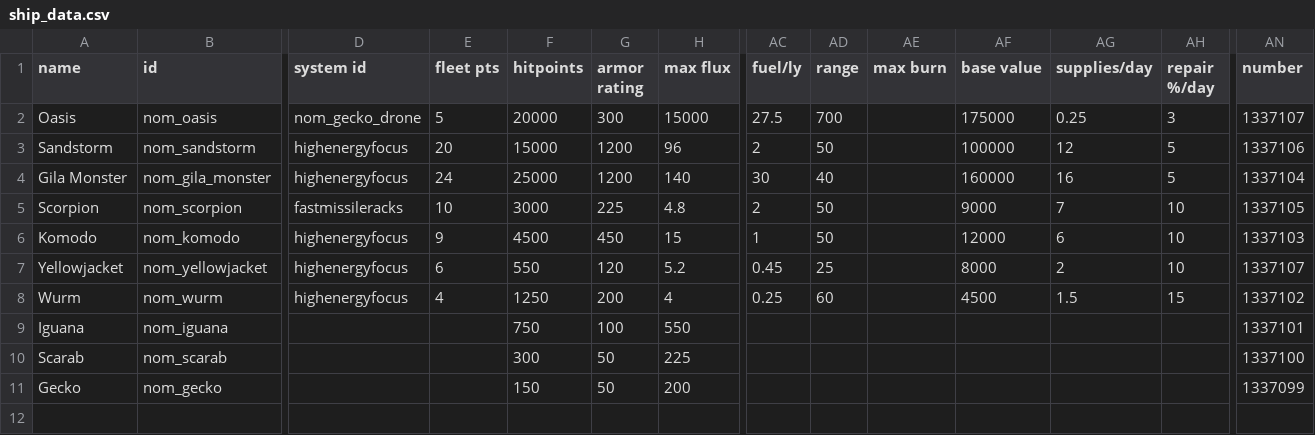
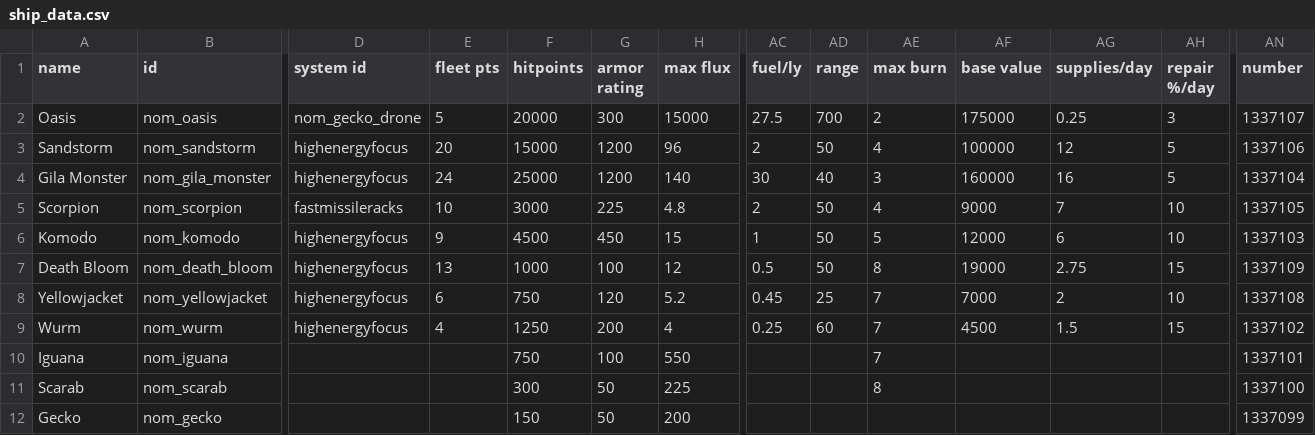
Before and after one commit to Trylobot/ss-nom, a CSV file: data/hulls/ship_data.csv, drawn as a sheet; only a part is shown, gaps mark what is left out; addresses are those after the commit; rows hold the shown columns only; the diff names each change by its address in the sheet, - before the commit and + after, or states it on an @@ line.

```diff
--- a/data/hulls/ship_data.csv
+++ b/data/hulls/ship_data.csv
-AE2 (max burn): (empty)
+AE2 (max burn): 2
-AE3 (max burn): (empty)
+AE3 (max burn): 4
-AE4 (max burn): (empty)
+AE4 (max burn): 3
-AE5 (max burn): (empty)
+AE5 (max burn): 4
-AE6 (max burn): (empty)
+AE6 (max burn): 5
+row 7: Death Bloom | nom_death_bloom | highenergyfocus | 13 | 1000 | 100 | 12 | 0.5 | 50 | 8 | 19000 | 2.75 | 15 | 1337109
-F8 (hitpoints): 550
+F8 (hitpoints): 750
-AE8:AE10 (max burn): (empty)
+AE8:AE10 (max burn): 7
-AF8 (base value): 8000
+AF8 (base value): 7000
-AN8 (number): 1337107
+AN8 (number): 1337108
-AE11 (max burn): (empty)
+AE11 (max burn): 8
```
Also changed, not shown: data/weapons/weapon_data.csv, 15 other files.
